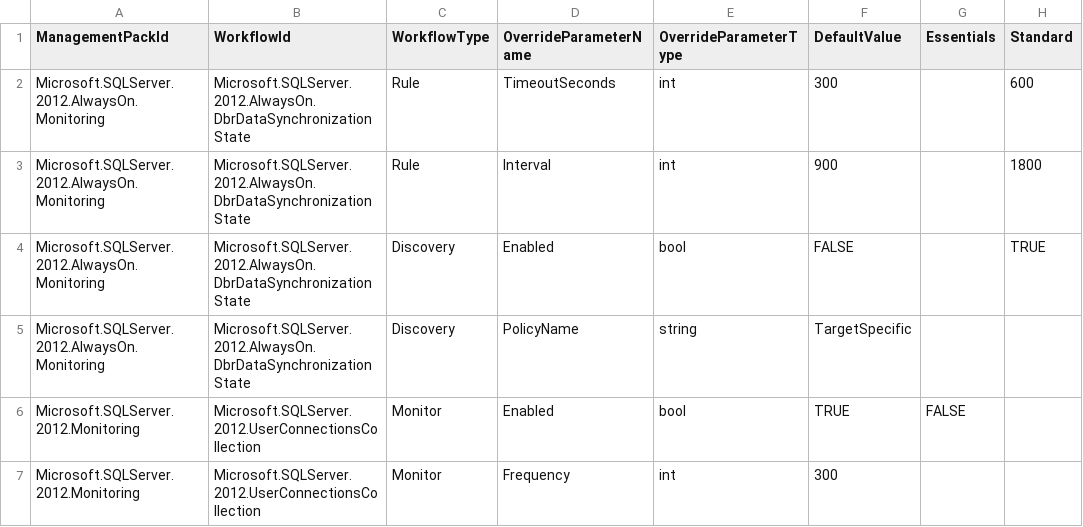
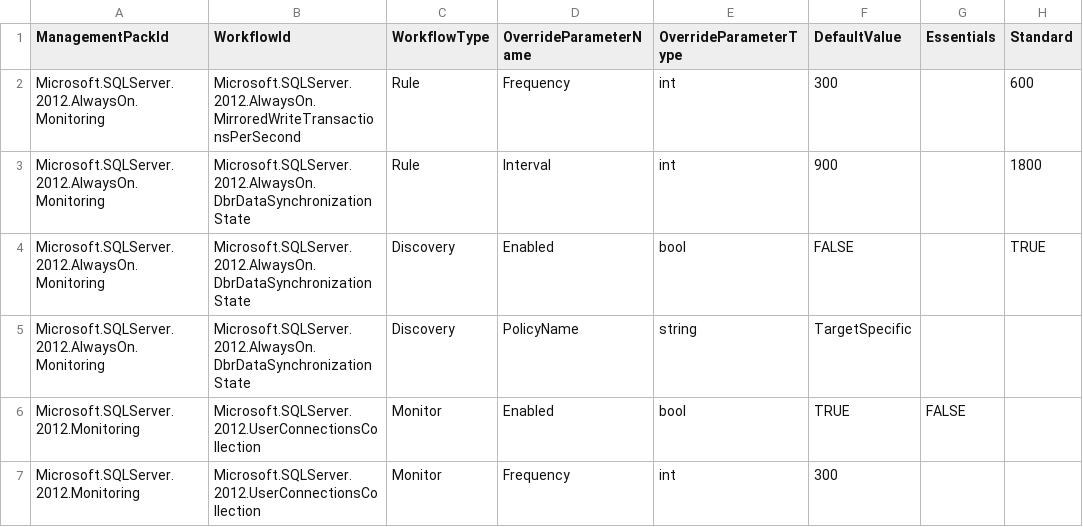
Before and after one commit to cookdown/easytune_overrides, a CSV file: SqlSampleOverrides/details.csv, drawn as a sheet; only a part is shown; the diff names each change by its address in the sheet, - before the commit and + after, or states it on an @@ line.

Commit message:
Update details.csv

```diff
--- a/SqlSampleOverrides/details.csv
+++ b/SqlSampleOverrides/details.csv
-B2 (WorkflowId): Microsoft.SQLServer.2012.AlwaysOn.DbrDataSynchronizationState
+B2 (WorkflowId): Microsoft.SQLServer.2012.AlwaysOn.MirroredWriteTransactionsPerSecond
-D2 (OverrideParameterName): TimeoutSeconds
+D2 (OverrideParameterName): Frequency
```
